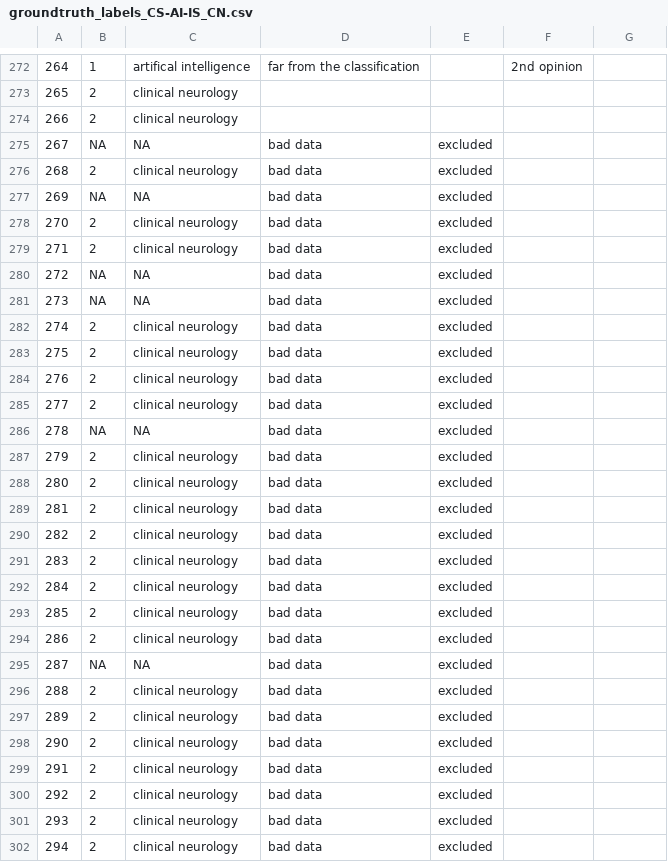
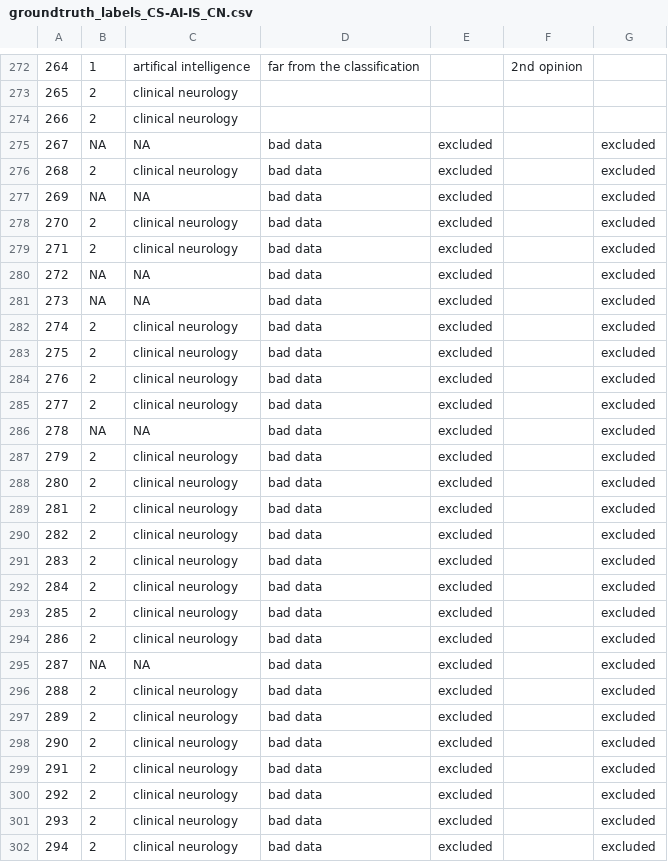
Before and after one commit to juholehtonen/clustering, a CSV file: models/groundtruth_labels_CS-AI-IS_CN.csv, drawn as a sheet; only a part is shown, gaps mark what is left out; the diff covers the shown part only; the diff names each change by its address in the sheet, - before the commit and + after, or states it on an @@ line.

Commit message:
Add excluded items for baseline set

```diff
--- a/models/groundtruth_labels_CS-AI-IS_CN.csv
+++ b/models/groundtruth_labels_CS-AI-IS_CN.csv
-G275:G302: (empty)
+G275:G302: excluded
```
Also changed, not shown: 45 edited cells elsewhere in this file, 1 other file.
